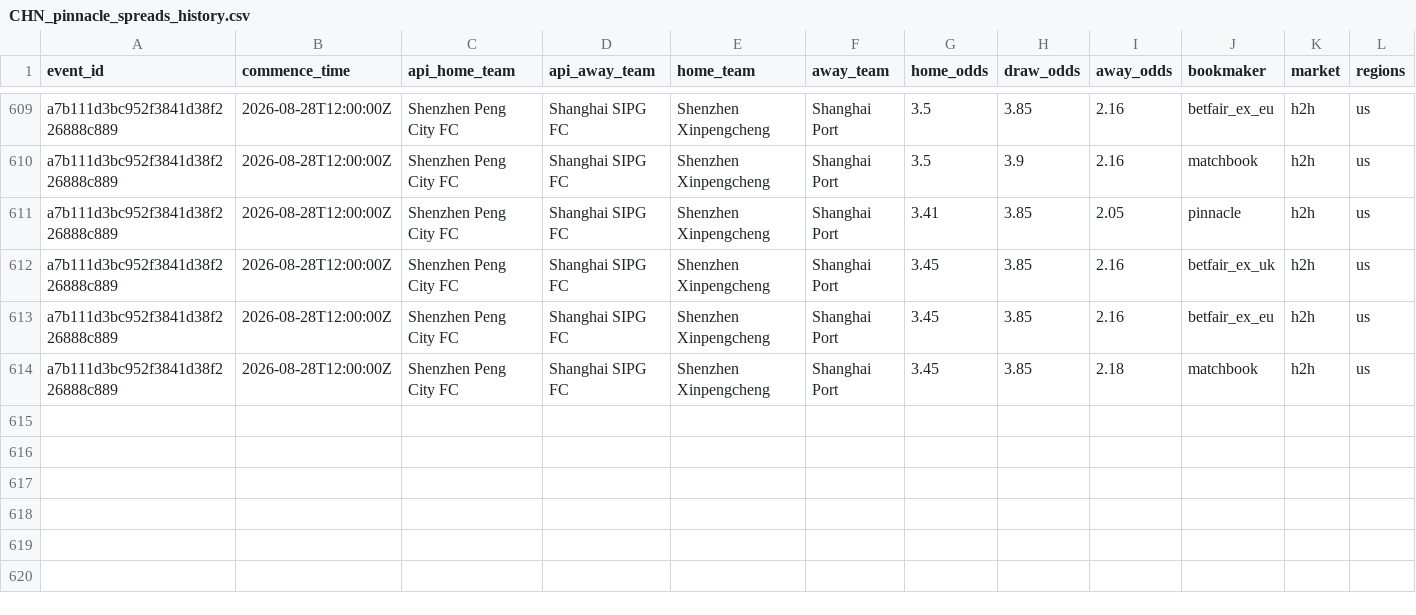
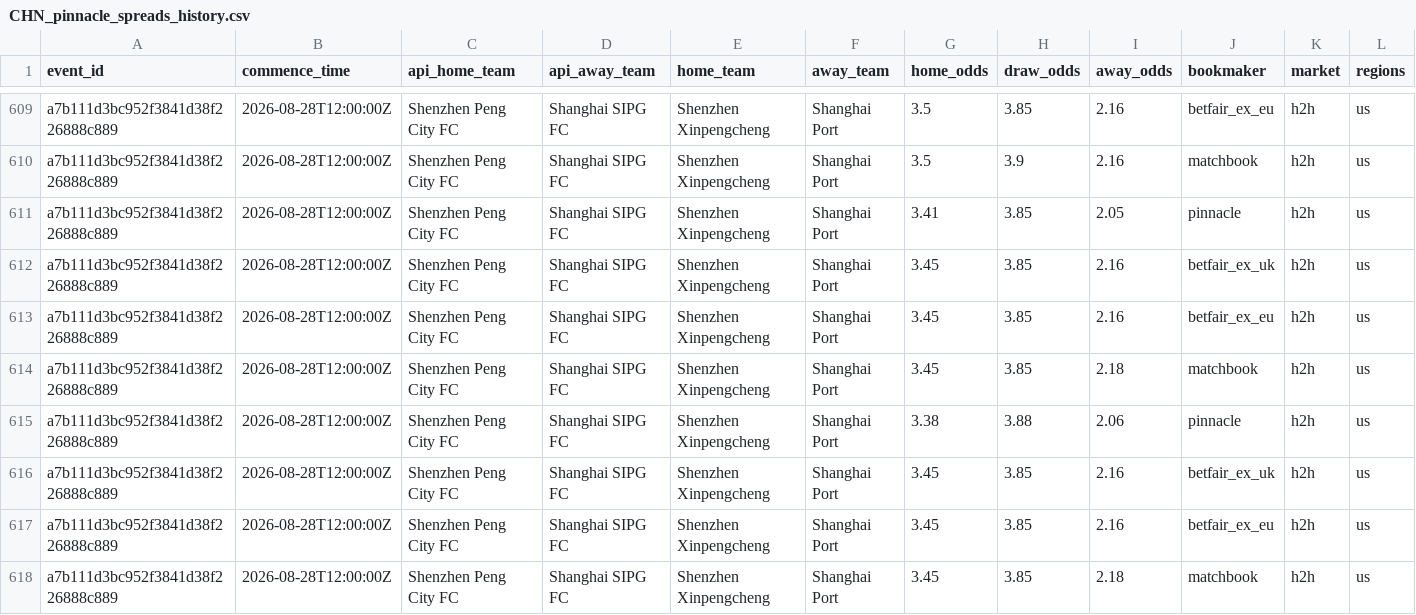
Before and after one commit to jiajun-builds/cslmonitor, a CSV file: data/raw_data/CHN_pinnacle_spreads_history.csv, drawn as a sheet; only a part is shown, gaps mark what is left out; rows hold the shown columns only; the diff names each change by its address in the sheet, - before the commit and + after, or states it on an @@ line.

```diff
--- a/data/raw_data/CHN_pinnacle_spreads_history.csv
+++ b/data/raw_data/CHN_pinnacle_spreads_history.csv
+row 615: a7b111d3bc952f3841d38f226888c889 | 2026-08-28T12:00:00Z | Shenzhen Peng City FC | Shanghai SIPG FC | Shenzhen Xinpengcheng | Shanghai Port | 3.38 | 3.88 | 2.06 | pinnacle | h2h | us
+row 616: a7b111d3bc952f3841d38f226888c889 | 2026-08-28T12:00:00Z | Shenzhen Peng City FC | Shanghai SIPG FC | Shenzhen Xinpengcheng | Shanghai Port | 3.45 | 3.85 | 2.16 | betfair_ex_uk | h2h | us
+row 617: a7b111d3bc952f3841d38f226888c889 | 2026-08-28T12:00:00Z | Shenzhen Peng City FC | Shanghai SIPG FC | Shenzhen Xinpengcheng | Shanghai Port | 3.45 | 3.85 | 2.16 | betfair_ex_eu | h2h | us
+row 618: a7b111d3bc952f3841d38f226888c889 | 2026-08-28T12:00:00Z | Shenzhen Peng City FC | Shanghai SIPG FC | Shenzhen Xinpengcheng | Shanghai Port | 3.45 | 3.85 | 2.18 | matchbook | h2h | us
```
